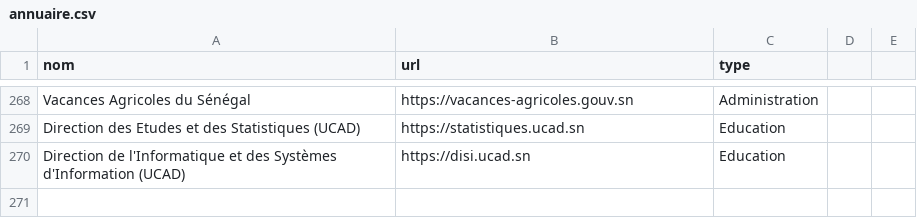
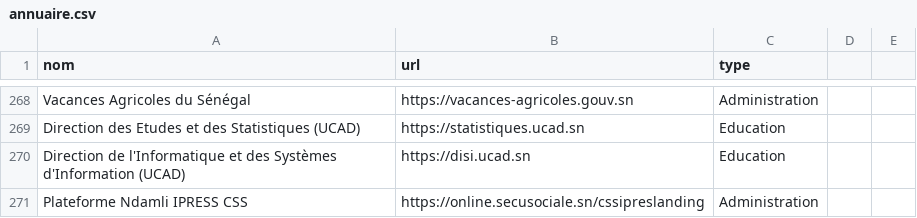
Before and after one commit to senegalouvert/annuaire-sites-publics-senegal, a CSV file: data/annuaire.csv, drawn as a sheet; only a part is shown, gaps mark what is left out.

Commit message:
feat(data): add portail css ipress

```diff
--- a/data/annuaire.csv
+++ b/data/annuaire.csv
@@ -270 +270,2 @@ Direction des Etudes et des Statistiques (UCAD),https://statistiques.ucad.sn,Edu
 Direction de l'Informatique et des Systèmes d'Information (UCAD),https://disi.ucad.sn,Education
+Plateforme Ndamli IPRESS CSS,https://online.secusociale.sn/cssipreslanding,Administration
```
